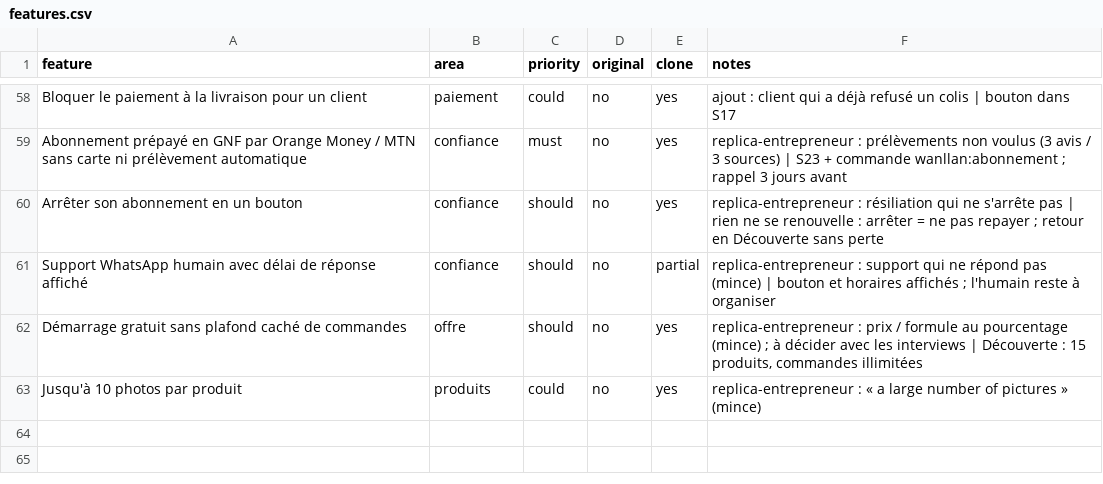
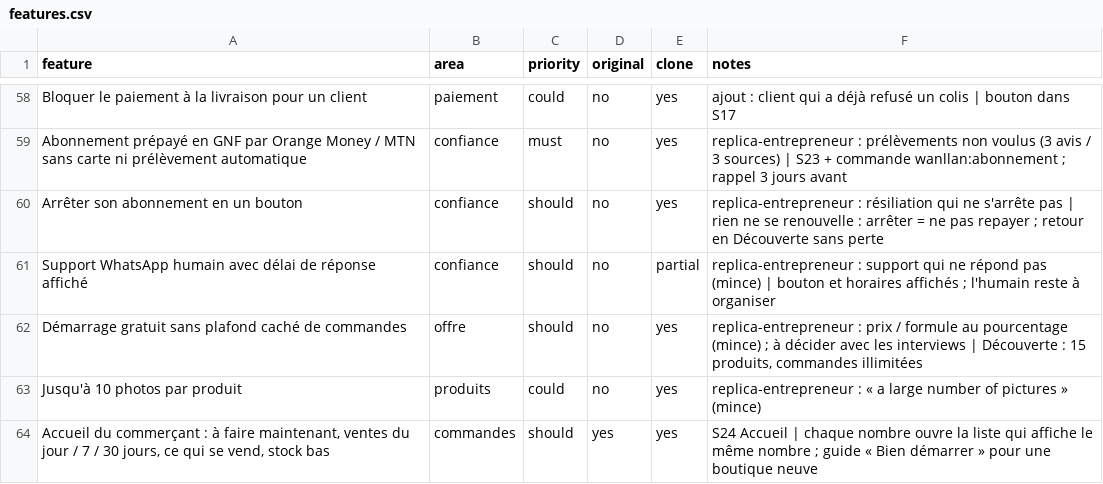
Before and after one commit to MohameBalde/Replica, a CSV file: replica/features.csv, drawn as a sheet; only a part is shown, gaps mark what is left out; the diff names each change by its address in the sheet, - before the commit and + after, or states it on an @@ line.

```diff
--- a/replica/features.csv
+++ b/replica/features.csv
+row 64: Accueil du commerçant : à faire maintenant, ventes du jour / 7 / 30 jours, ce qui se vend, stock bas | commandes | should | yes | yes | S24 Accueil | chaque nombre ouvre la liste qui affiche le même nombre ; guide « Bien démarrer » pour une boutique neuve
```
Also changed, not shown: 27 other files.
